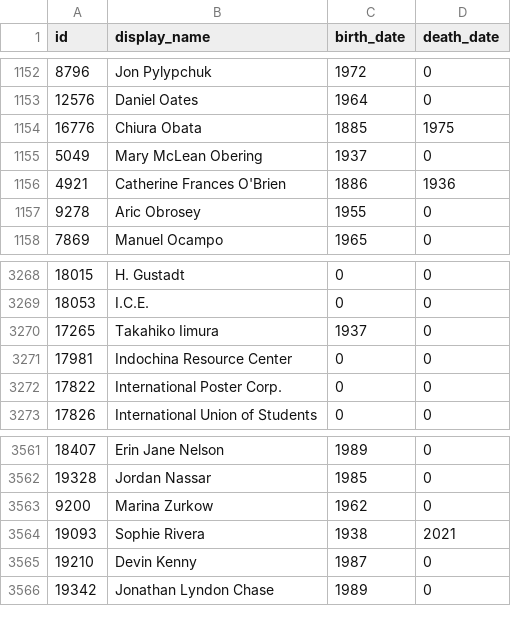
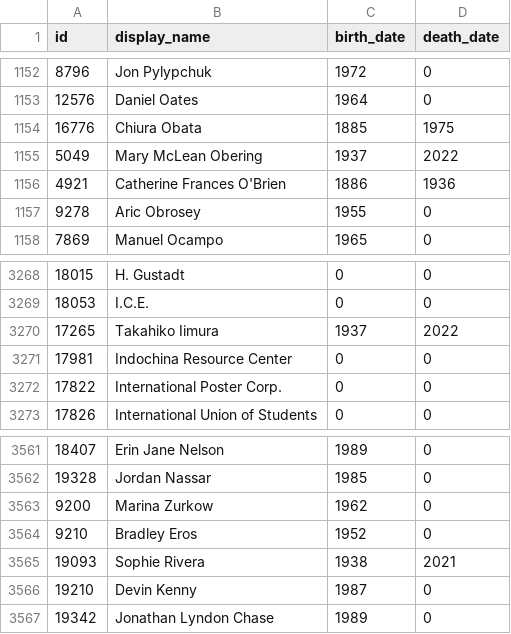
Before and after one commit to whitneymuseum/open-access, a CSV file: artists.csv, drawn as a sheet; only a part is shown, gaps mark what is left out.

Commit message:
Automated update

```diff
--- a/artists.csv
+++ b/artists.csv
@@ -1154,3 +1154,3 @@ id,display_name,birth_date,death_date
 16776,Chiura Obata,1885,1975
-5049,Mary McLean Obering,1937,0
+5049,Mary McLean Obering,1937,2022
 4921,Catherine Frances O'Brien,1886,1936
@@ -3269,3 +3269,3 @@ id,display_name,birth_date,death_date
 18053,I.C.E.,0,0
-17265,Takahiko Iimura,1937,0
+17265,Takahiko Iimura,1937,2022
 17981,Indochina Resource Center,0,0
@@ -3563,2 +3563,3 @@ id,display_name,birth_date,death_date
 9200,Marina Zurkow,1962,0
+9210,Bradley Eros,1952,0
 19093,Sophie Rivera,1938,2021
```
